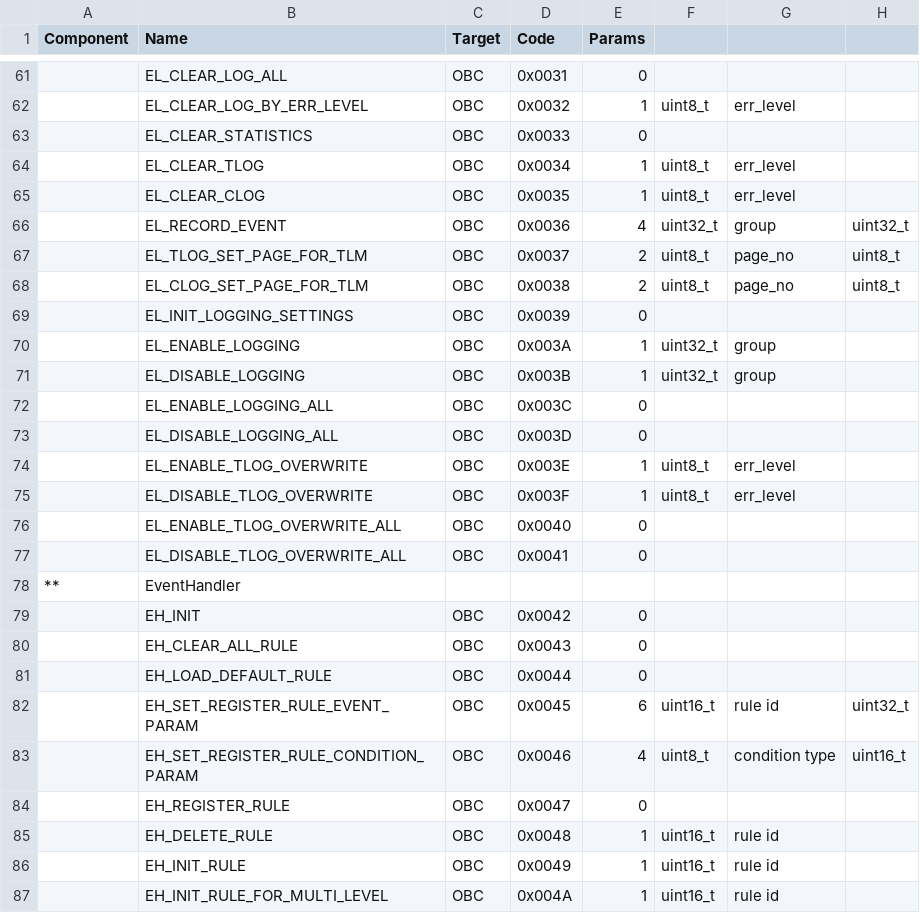
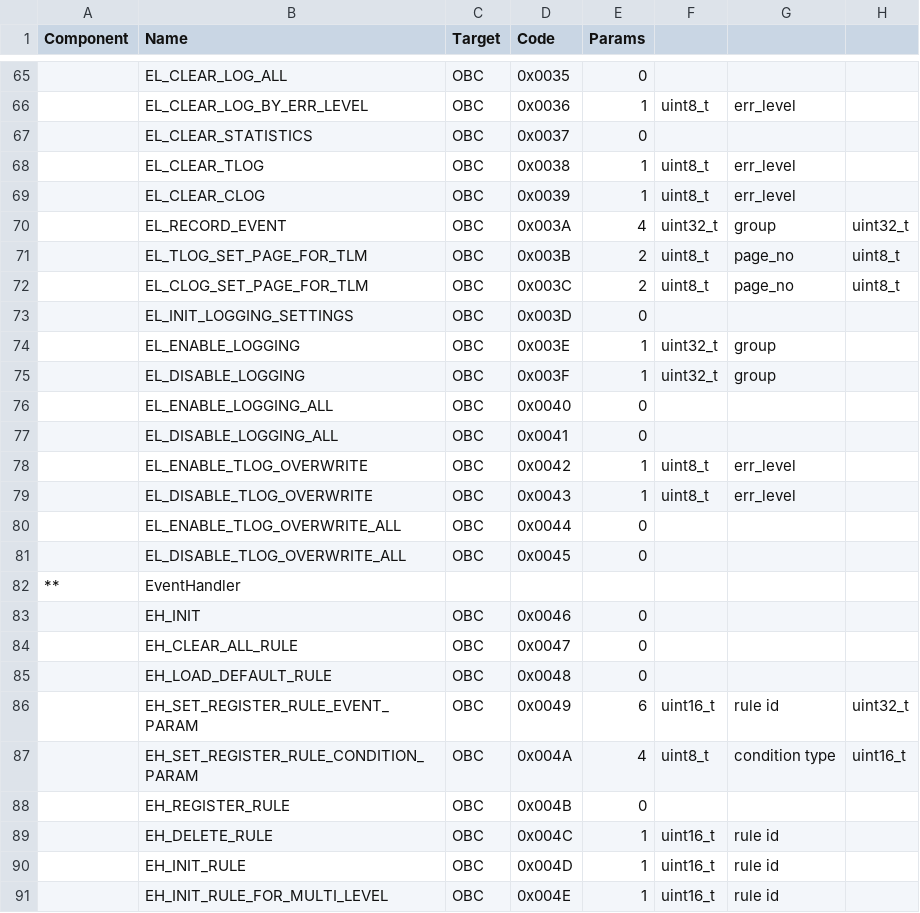
Before and after one commit to ut-issl/c2a-core, a CSV file: Examples/2nd_obc_user/src/src_user/Settings/TlmCmd/DataBase/CMD_DB/SAMPLE_AOBC_CMD_DB_CMD_DB.csv, drawn as a sheet; only a part is shown, gaps mark what is left out; addresses are those after the commit; the diff covers the shown part only; the diff names each change by its address in the sheet, - before the commit and + after, or states it on an @@ line.

```diff
--- a/Examples/2nd_obc_user/src/src_user/Settings/TlmCmd/DataBase/CMD_DB/SAMPLE_AOBC_CMD_DB_CMD_DB.csv
+++ b/Examples/2nd_obc_user/src/src_user/Settings/TlmCmd/DataBase/CMD_DB/SAMPLE_AOBC_CMD_DB_CMD_DB.csv
-D65 (Code): 0x0031
+D65 (Code): 0x0035
-D66 (Code): 0x0032
+D66 (Code): 0x0036
-D67 (Code): 0x0033
+D67 (Code): 0x0037
-D68 (Code): 0x0034
+D68 (Code): 0x0038
-D69 (Code): 0x0035
+D69 (Code): 0x0039
-D70 (Code): 0x0036
+D70 (Code): 0x003A
-D71 (Code): 0x0037
+D71 (Code): 0x003B
-D72 (Code): 0x0038
+D72 (Code): 0x003C
-D73 (Code): 0x0039
+D73 (Code): 0x003D
-D74 (Code): 0x003A
+D74 (Code): 0x003E
-D75 (Code): 0x003B
+D75 (Code): 0x003F
-D76 (Code): 0x003C
+D76 (Code): 0x0040
-D77 (Code): 0x003D
+D77 (Code): 0x0041
-D78 (Code): 0x003E
+D78 (Code): 0x0042
-D79 (Code): 0x003F
+D79 (Code): 0x0043
-D80 (Code): 0x0040
+D80 (Code): 0x0044
-D81 (Code): 0x0041
+D81 (Code): 0x0045
-D83 (Code): 0x0042
+D83 (Code): 0x0046
-D84 (Code): 0x0043
+D84 (Code): 0x0047
-D85 (Code): 0x0044
+D85 (Code): 0x0048
-D86 (Code): 0x0045
+D86 (Code): 0x0049
-D87 (Code): 0x0046
+D87 (Code): 0x004A
-D88 (Code): 0x0047
+D88 (Code): 0x004B
-D89 (Code): 0x0048
+D89 (Code): 0x004C
-D90 (Code): 0x0049
+D90 (Code): 0x004D
-D91 (Code): 0x004A
+D91 (Code): 0x004E
```
Also changed, not shown: 4 added rows and 49 edited cells elsewhere in this file, Examples/minimum_user/src/src_user/Settings/TlmCmd/DataBase/CMD_DB/SAMPLE_MOBC_CMD_DB_CMD_DB.csv, 3 other files.
